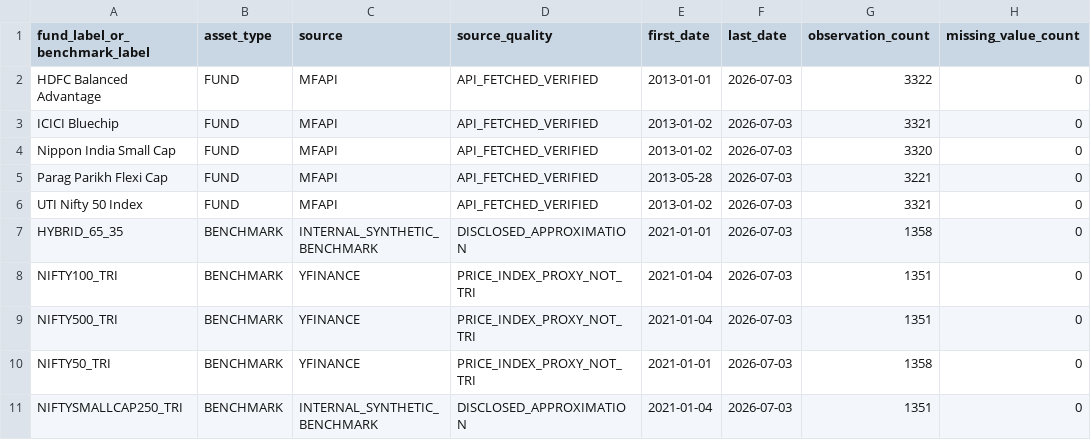
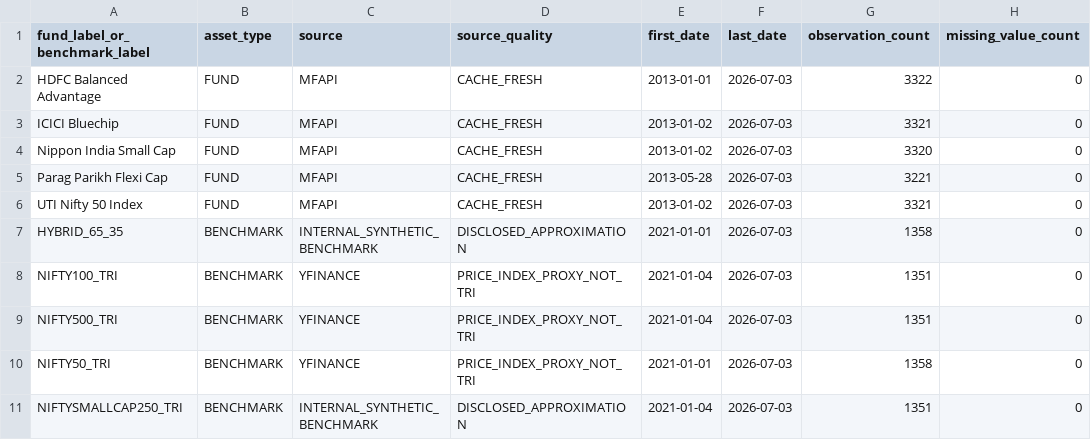
Before and after one commit to Apk6972/wealth-product-analytics-mf-risk-diagnostic, a CSV file: 02_processed_data/data_quality_report.csv, drawn as a sheet; only a part is shown; the diff names each change by its address in the sheet, - before the commit and + after, or states it on an @@ line.

```diff
--- a/02_processed_data/data_quality_report.csv
+++ b/02_processed_data/data_quality_report.csv
-D2:D6 (source_quality): API_FETCHED_VERIFIED
+D2:D6 (source_quality): CACHE_FRESH
```
Also changed, not shown: 7 other files.
